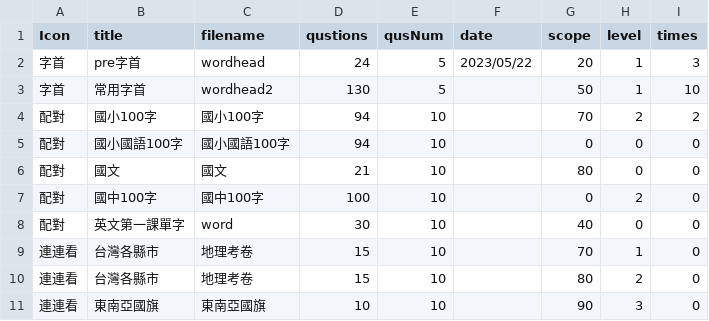
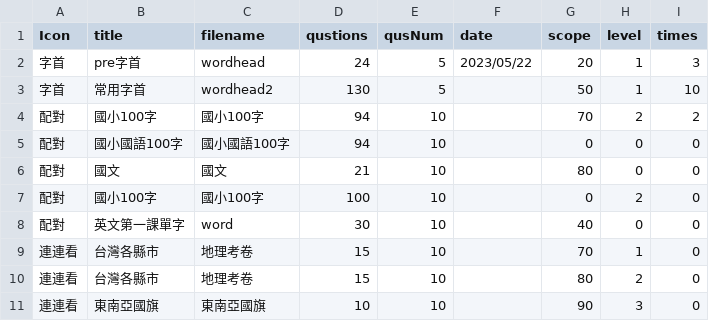
Before and after one commit to DennyDingGit/TEST, a CSV file: paperFile/wordwall.csv, drawn as a sheet.

Commit message:
Add files via upload

```diff
--- a/paperFile/wordwall.csv
+++ b/paperFile/wordwall.csv
@@ -6,3 +6,3 @@ Icon,title,filename,qustions,qusNum,date,scope,level,times,
 配對,國文,國文,21,10,,80,0,0,
-配對,國中100字,國中100字,100,10,,0,2,0,
+配對,國小100字,國小100字,100,10,,0,2,0,
 配對,英文第一課單字,word,30,10,,40,0,0,
```
